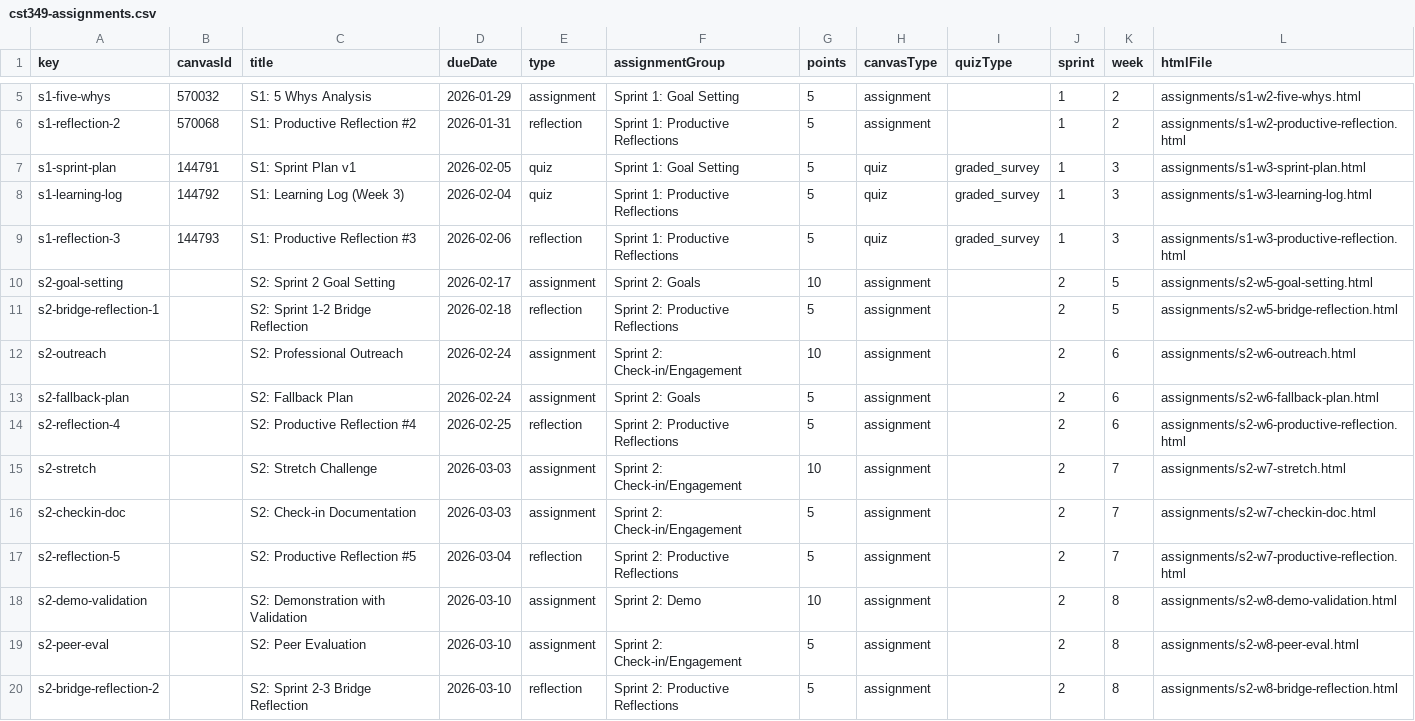
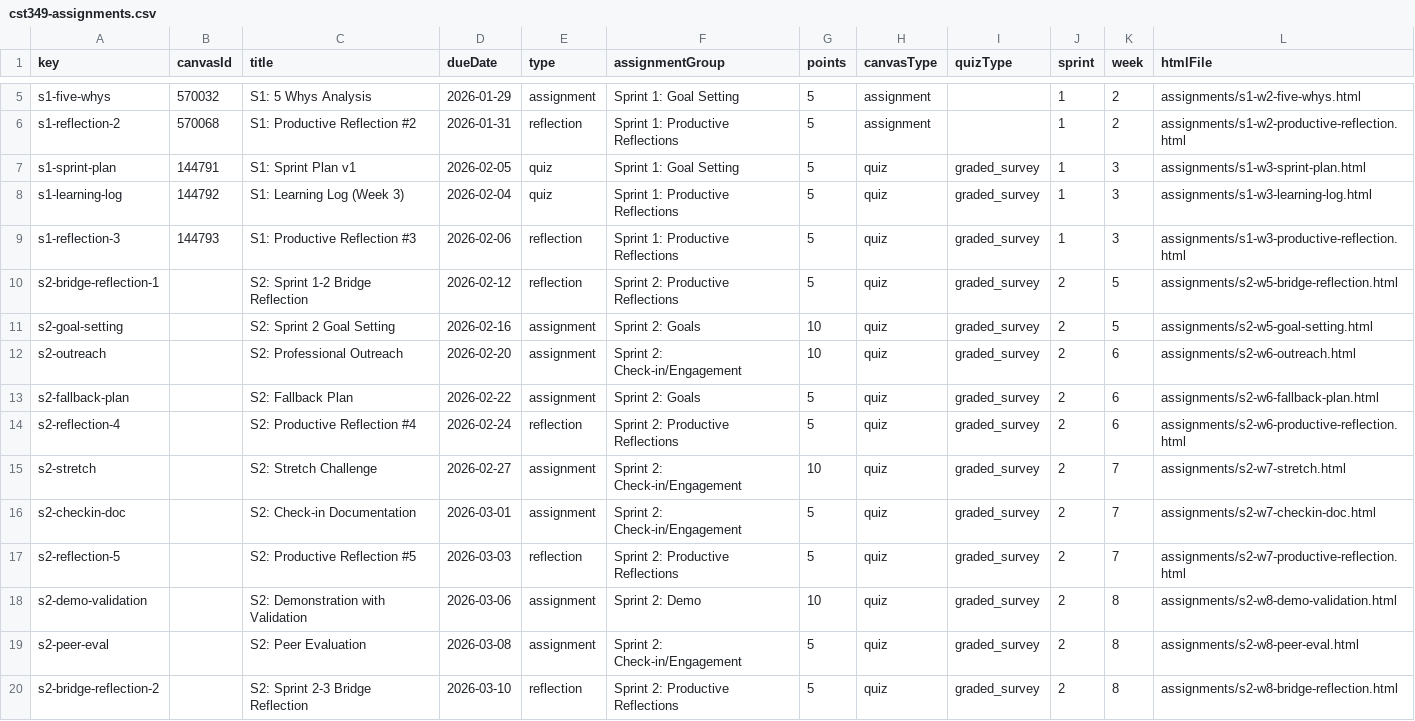
Before and after one commit to profsathya/Common-Curriculum, a CSV file: config/cst349-assignments.csv, drawn as a sheet; only a part is shown, gaps mark what is left out.

```diff
--- a/config/cst349-assignments.csv
+++ b/config/cst349-assignments.csv
@@ -9,12 +9,12 @@ s1-learning-log,144792,S1: Learning Log (Week 3),2026-02-04,quiz,Sprint 1: Produ
 s1-reflection-3,144793,S1: Productive Reflection #3,2026-02-06,reflection,Sprint 1: Productive Reflections,5,quiz,graded_survey,1,3,assignments/s1-w3-productive-reflection.html
-s2-goal-setting,,S2: Sprint 2 Goal Setting,2026-02-17,assignment,Sprint 2: Goals,10,assignment,,2,5,assignments/s2-w5-goal-setting.html
-s2-bridge-reflection-1,,S2: Sprint 1-2 Bridge Reflection,2026-02-18,reflection,Sprint 2: Productive Reflections,5,assignment,,2,5,assignments/s2-w5-bridge-reflection.html
-s2-outreach,,S2: Professional Outreach,2026-02-24,assignment,Sprint 2: Check-in/Engagement,10,assignment,,2,6,assignments/s2-w6-outreach.html
-s2-fallback-plan,,S2: Fallback Plan,2026-02-24,assignment,Sprint 2: Goals,5,assignment,,2,6,assignments/s2-w6-fallback-plan.html
-s2-reflection-4,,S2: Productive Reflection #4,2026-02-25,reflection,Sprint 2: Productive Reflections,5,assignment,,2,6,assignments/s2-w6-productive-reflection.html
-s2-stretch,,S2: Stretch Challenge,2026-03-03,assignment,Sprint 2: Check-in/Engagement,10,assignment,,2,7,assignments/s2-w7-stretch.html
-s2-checkin-doc,,S2: Check-in Documentation,2026-03-03,assignment,Sprint 2: Check-in/Engagement,5,assignment,,2,7,assignments/s2-w7-checkin-doc.html
-s2-reflection-5,,S2: Productive Reflection #5,2026-03-04,reflection,Sprint 2: Productive Reflections,5,assignment,,2,7,assignments/s2-w7-productive-reflection.html
-s2-demo-validation,,S2: Demonstration with Validation,2026-03-10,assignment,Sprint 2: Demo,10,assignment,,2,8,assignments/s2-w8-demo-validation.html
-s2-peer-eval,,S2: Peer Evaluation,2026-03-10,assignment,Sprint 2: Check-in/Engagement,5,assignment,,2,8,assignments/s2-w8-peer-eval.html
-s2-bridge-reflection-2,,S2: Sprint 2-3 Bridge Reflection,2026-03-10,reflection,Sprint 2: Productive Reflections,5,assignment,,2,8,assignments/s2-w8-bridge-reflection.html
+s2-bridge-reflection-1,,S2: Sprint 1-2 Bridge Reflection,2026-02-12,reflection,Sprint 2: Productive Reflections,5,quiz,graded_survey,2,5,assignments/s2-w5-bridge-reflection.html
+s2-goal-setting,,S2: Sprint 2 Goal Setting,2026-02-16,assignment,Sprint 2: Goals,10,quiz,graded_survey,2,5,assignments/s2-w5-goal-setting.html
+s2-outreach,,S2: Professional Outreach,2026-02-20,assignment,Sprint 2: Check-in/Engagement,10,quiz,graded_survey,2,6,assignments/s2-w6-outreach.html
+s2-fallback-plan,,S2: Fallback Plan,2026-02-22,assignment,Sprint 2: Goals,5,quiz,graded_survey,2,6,assignments/s2-w6-fallback-plan.html
+s2-reflection-4,,S2: Productive Reflection #4,2026-02-24,reflection,Sprint 2: Productive Reflections,5,quiz,graded_survey,2,6,assignments/s2-w6-productive-reflection.html
+s2-stretch,,S2: Stretch Challenge,2026-02-27,assignment,Sprint 2: Check-in/Engagement,10,quiz,graded_survey,2,7,assignments/s2-w7-stretch.html
+s2-checkin-doc,,S2: Check-in Documentation,2026-03-01,assignment,Sprint 2: Check-in/Engagement,5,quiz,graded_survey,2,7,assignments/s2-w7-checkin-doc.html
+s2-reflection-5,,S2: Productive Reflection #5,2026-03-03,reflection,Sprint 2: Productive Reflections,5,quiz,graded_survey,2,7,assignments/s2-w7-productive-reflection.html
+s2-demo-validation,,S2: Demonstration with Validation,2026-03-06,assignment,Sprint 2: Demo,10,quiz,graded_survey,2,8,assignments/s2-w8-demo-validation.html
+s2-peer-eval,,S2: Peer Evaluation,2026-03-08,assignment,Sprint 2: Check-in/Engagement,5,quiz,graded_survey,2,8,assignments/s2-w8-peer-eval.html
+s2-bridge-reflection-2,,S2: Sprint 2-3 Bridge Reflection,2026-03-10,reflection,Sprint 2: Productive Reflections,5,quiz,graded_survey,2,8,assignments/s2-w8-bridge-reflection.html
```
Also changed, not shown: config/cst395-assignments.csv.
